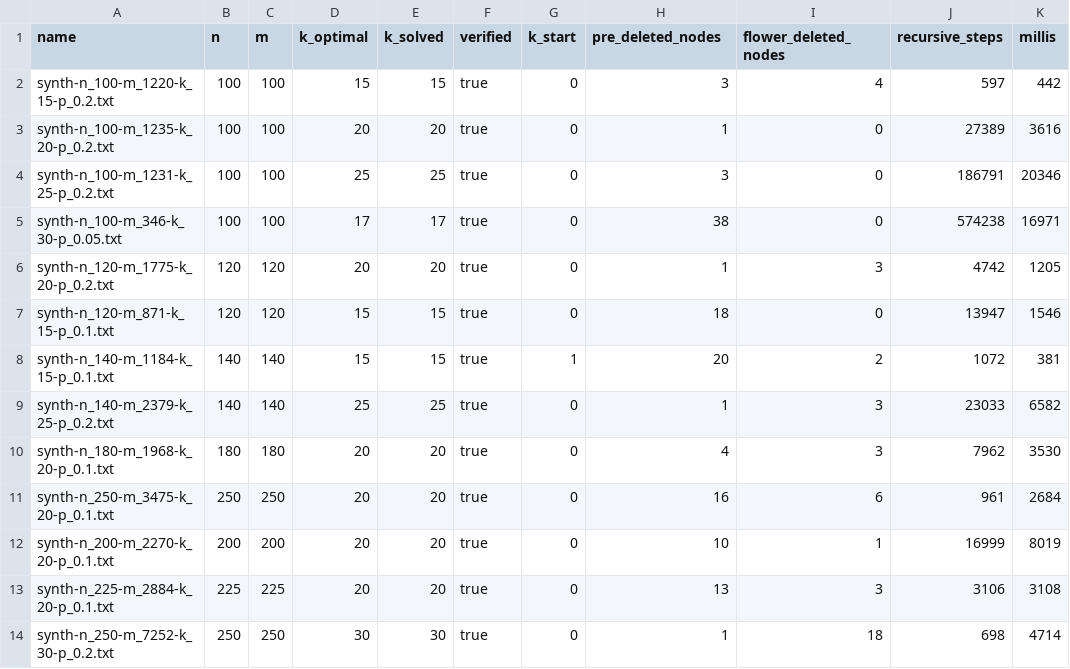
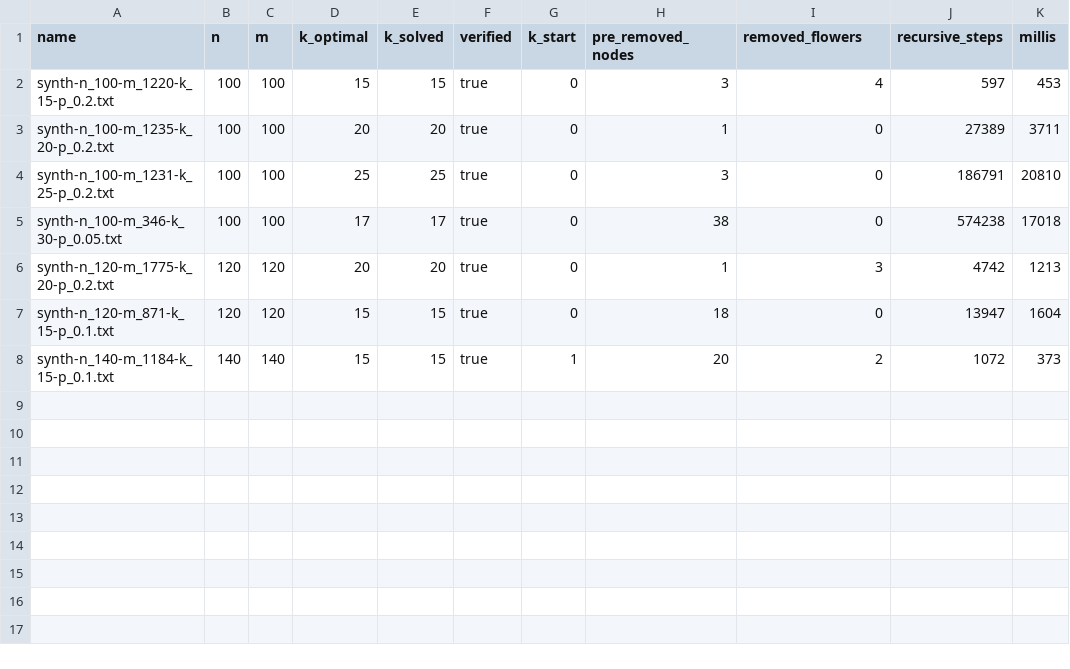
Before and after one commit to HenriDickel/DFVS-Solver, a CSV file: DFVS_Solver/src/logs/MainLog.csv, drawn as a sheet.

```diff
--- a/DFVS_Solver/src/logs/MainLog.csv
+++ b/DFVS_Solver/src/logs/MainLog.csv
@@ -1,14 +1,8 @@
-name,n,m,k_optimal,k_solved,verified,k_start,pre_deleted_nodes,flower_deleted_nodes,recursive_steps,millis
-synth-n_100-m_1220-k_15-p_0.2.txt,100,100,15,15,true,0,3,4,597,442
-synth-n_100-m_1235-k_20-p_0.2.txt,100,100,20,20,true,0,1,0,27389,3616
-synth-n_100-m_1231-k_25-p_0.2.txt,100,100,25,25,true,0,3,0,186791,20346
-synth-n_100-m_346-k_30-p_0.05.txt,100,100,17,17,true,0,38,0,574238,16971
-synth-n_120-m_1775-k_20-p_0.2.txt,120,120,20,20,true,0,1,3,4742,1205
-synth-n_120-m_871-k_15-p_0.1.txt,120,120,15,15,true,0,18,0,13947,1546
-synth-n_140-m_1184-k_15-p_0.1.txt,140,140,15,15,true,1,20,2,1072,381
-synth-n_140-m_2379-k_25-p_0.2.txt,140,140,25,25,true,0,1,3,23033,6582
-synth-n_180-m_1968-k_20-p_0.1.txt,180,180,20,20,true,0,4,3,7962,3530
-synth-n_250-m_3475-k_20-p_0.1.txt,250,250,20,20,true,0,16,6,961,2684
-synth-n_200-m_2270-k_20-p_0.1.txt,200,200,20,20,true,0,10,1,16999,8019
-synth-n_225-m_2884-k_20-p_0.1.txt,225,225,20,20,true,0,13,3,3106,3108
-synth-n_250-m_7252-k_30-p_0.2.txt,250,250,30,30,true,0,1,18,698,4714
+name,n,m,k_optimal,k_solved,verified,k_start,pre_removed_nodes,removed_flowers,recursive_steps,millis
+synth-n_100-m_1220-k_15-p_0.2.txt,100,100,15,15,true,0,3,4,597,453
+synth-n_100-m_1235-k_20-p_0.2.txt,100,100,20,20,true,0,1,0,27389,3711
+synth-n_100-m_1231-k_25-p_0.2.txt,100,100,25,25,true,0,3,0,186791,20810
+synth-n_100-m_346-k_30-p_0.05.txt,100,100,17,17,true,0,38,0,574238,17018
+synth-n_120-m_1775-k_20-p_0.2.txt,120,120,20,20,true,0,1,3,4742,1213
+synth-n_120-m_871-k_15-p_0.1.txt,120,120,15,15,true,0,18,0,13947,1604
+synth-n_140-m_1184-k_15-p_0.1.txt,140,140,15,15,true,1,20,2,1072,373
```
Also changed, not shown: DFVS_Solver/src/logs/DetailLog.csv, 5 other files.
